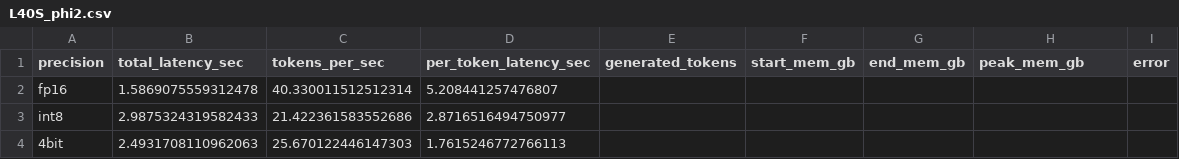
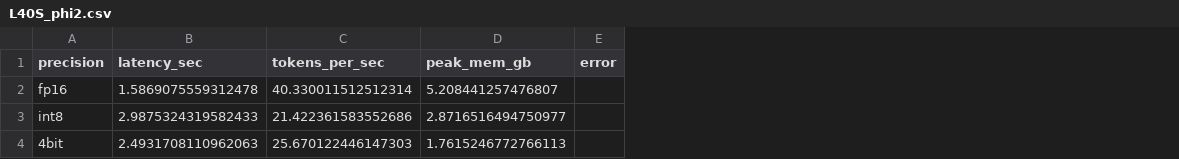
Before and after one commit to SwastikPurathepparambil/InferenceQuantization, a CSV file: results/csvfiles/L40S_phi2.csv, drawn as a sheet; removed rows and columns are numbered as before the commit, all else as after; the diff names each change by its address in the sheet, - before the commit and + after, or states it on an @@ line.

```diff
--- a/results/csvfiles/L40S_phi2.csv
+++ b/results/csvfiles/L40S_phi2.csv
-column D (per_token_latency_sec), rows 2-4: 5.208441257476807 | 2.8716516494750977 | 1.7615246772766113
-column E (generated_tokens), empty
-column F (start_mem_gb), empty
-column G (end_mem_gb), empty
-B1: total_latency_sec
+B1: latency_sec
-D2 (peak_mem_gb): (empty)
+D2 (peak_mem_gb): 5.208441257476807
-D3 (peak_mem_gb): (empty)
+D3 (peak_mem_gb): 2.8716516494750977
-D4 (peak_mem_gb): (empty)
+D4 (peak_mem_gb): 1.7615246772766113
```
Also changed, not shown: results/csvfiles/2080_llama3.2.csv, results/csvfiles/2080_phi2.csv, 40 other files.
